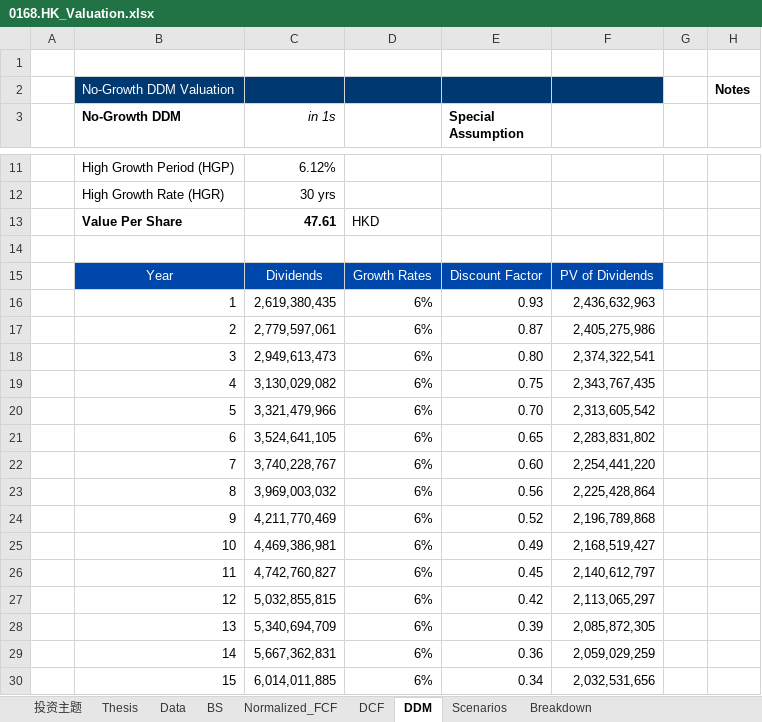
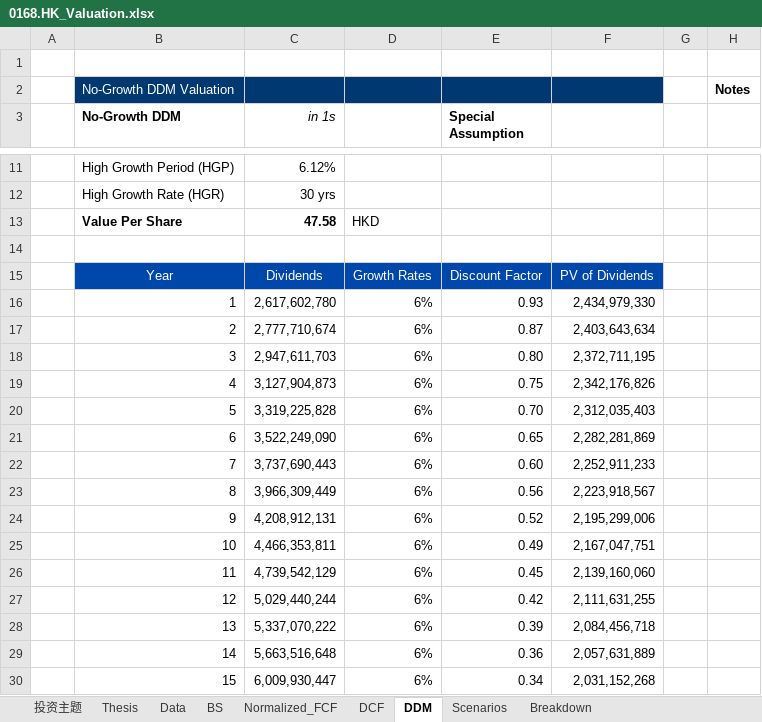
Before and after one commit to JerryChenz/Invest_Proc_1, an Excel workbook: financial_models/opportunities/0168.HK_Valuation.xlsx, sheet DDM, drawn as a sheet; only a part is shown, gaps mark what is left out; values as stored, in another font and other column widths than the file's, no borders; conditional formats not drawn; the diff covers the shown part only; the diff names each change by its address in the sheet, - before the commit and + after, or states it on an @@ line.

```diff
--- a/financial_models/opportunities/0168.HK_Valuation.xlsx (sheet DDM)
+++ b/financial_models/opportunities/0168.HK_Valuation.xlsx (sheet DDM)
-C13 (in 1s): 47.61
+C13 (in 1s): 47.58
-C16 (in 1s): 2,619,380,435
+C16 (in 1s): 2,617,602,780
-F16: 2,436,632,963
+F16: 2,434,979,330
-C17 (in 1s): 2,779,597,061
+C17 (in 1s): 2,777,710,674
-F17: 2,405,275,986
+F17: 2,403,643,634
-C18 (in 1s): 2,949,613,473
+C18 (in 1s): 2,947,611,703
-F18: 2,374,322,541
+F18: 2,372,711,195
-C19 (in 1s): 3,130,029,082
+C19 (in 1s): 3,127,904,873
-F19: 2,343,767,435
+F19: 2,342,176,826
-C20 (in 1s): 3,321,479,966
+C20 (in 1s): 3,319,225,828
-F20: 2,313,605,542
+F20: 2,312,035,403
-C21 (in 1s): 3,524,641,105
+C21 (in 1s): 3,522,249,090
-F21: 2,283,831,802
+F21: 2,282,281,869
-C22 (in 1s): 3,740,228,767
+C22 (in 1s): 3,737,690,443
-F22: 2,254,441,220
+F22: 2,252,911,233
-C23 (in 1s): 3,969,003,032
+C23 (in 1s): 3,966,309,449
-F23: 2,225,428,864
+F23: 2,223,918,567
-C24 (in 1s): 4,211,770,469
+C24 (in 1s): 4,208,912,131
-F24: 2,196,789,868
+F24: 2,195,299,006
-C25 (in 1s): 4,469,386,981
+C25 (in 1s): 4,466,353,811
-F25: 2,168,519,427
+F25: 2,167,047,751
-C26 (in 1s): 4,742,760,827
+C26 (in 1s): 4,739,542,129
-F26: 2,140,612,797
+F26: 2,139,160,060
-C27 (in 1s): 5,032,855,815
+C27 (in 1s): 5,029,440,244
-F27: 2,113,065,297
+F27: 2,111,631,255
-C28 (in 1s): 5,340,694,709
+C28 (in 1s): 5,337,070,222
-F28: 2,085,872,305
+F28: 2,084,456,718
-C29 (in 1s): 5,667,362,831
+C29 (in 1s): 5,663,516,648
-F29: 2,059,029,259
+F29: 2,057,631,889
-C30 (in 1s): 6,014,011,885
+C30 (in 1s): 6,009,930,447
-F30: 2,032,531,656
+F30: 2,031,152,268
```
Also changed, not shown: 6 added rows, 6 removed rows and 36 edited cells elsewhere in this sheet, sheet DCF, sheet Normalized_FCF, sheet Thesis, sheet 投资主题, sheet Scenarios, sheet Data, 1 more sheet, financial_models/opportunities/0639.HK_Valuation.xlsx, financial_models/opportunities/0883.HK_Valuation.xlsx, 26 other files.
